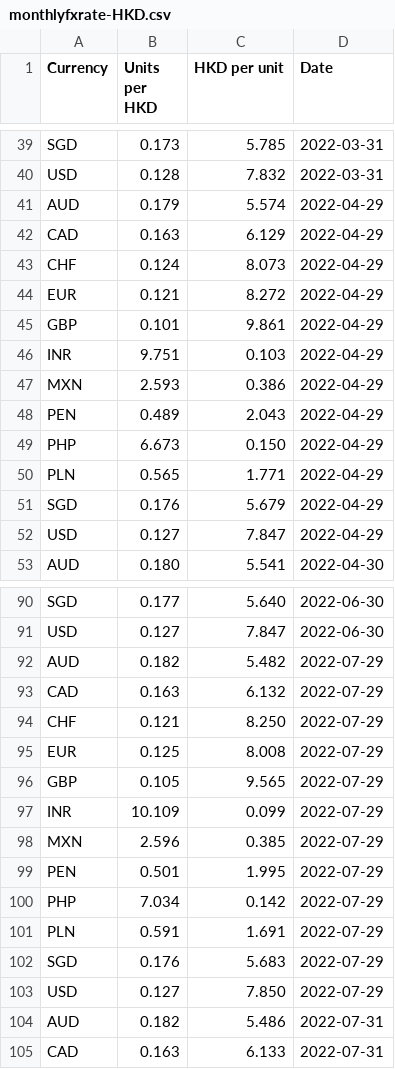
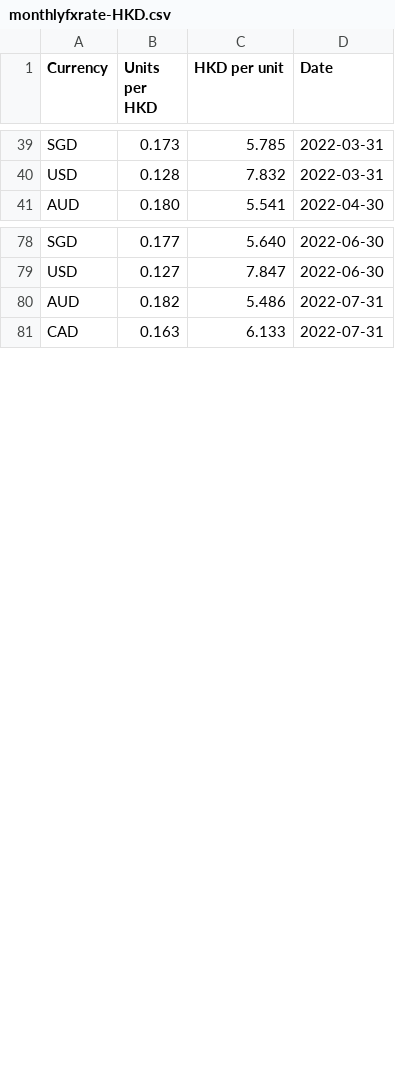
Before and after one commit to nattanarcilla/brc-pythonscripts, a CSV file: monthlyfxrate-HKD.csv, drawn as a sheet; only a part is shown, gaps mark what is left out; the diff names each change by its address in the sheet, - before the commit and + after, or states it on an @@ line.

Commit message:
Update monthlyfxrate-HKD.csv

```diff
--- a/monthlyfxrate-HKD.csv
+++ b/monthlyfxrate-HKD.csv
-row 41: AUD | 0.179 | 5.574 | 2022-04-29
-row 42: CAD | 0.163 | 6.129 | 2022-04-29
-row 43: CHF | 0.124 | 8.073 | 2022-04-29
-row 44: EUR | 0.121 | 8.272 | 2022-04-29
-row 45: GBP | 0.101 | 9.861 | 2022-04-29
-row 46: INR | 9.751 | 0.103 | 2022-04-29
-row 47: MXN | 2.593 | 0.386 | 2022-04-29
-row 48: PEN | 0.489 | 2.043 | 2022-04-29
-row 49: PHP | 6.673 | 0.150 | 2022-04-29
-row 50: PLN | 0.565 | 1.771 | 2022-04-29
-row 51: SGD | 0.176 | 5.679 | 2022-04-29
-row 52: USD | 0.127 | 7.847 | 2022-04-29
-row 92: AUD | 0.182 | 5.482 | 2022-07-29
-row 93: CAD | 0.163 | 6.132 | 2022-07-29
-row 94: CHF | 0.121 | 8.250 | 2022-07-29
-row 95: EUR | 0.125 | 8.008 | 2022-07-29
-row 96: GBP | 0.105 | 9.565 | 2022-07-29
-row 97: INR | 10.109 | 0.099 | 2022-07-29
-row 98: MXN | 2.596 | 0.385 | 2022-07-29
-row 99: PEN | 0.501 | 1.995 | 2022-07-29
-row 100: PHP | 7.034 | 0.142 | 2022-07-29
-row 101: PLN | 0.591 | 1.691 | 2022-07-29
-row 102: SGD | 0.176 | 5.683 | 2022-07-29
-row 103: USD | 0.127 | 7.850 | 2022-07-29
```
